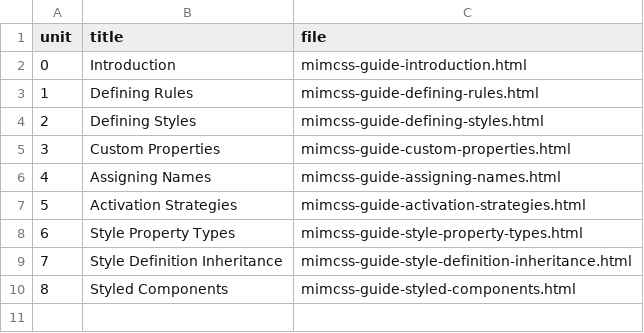
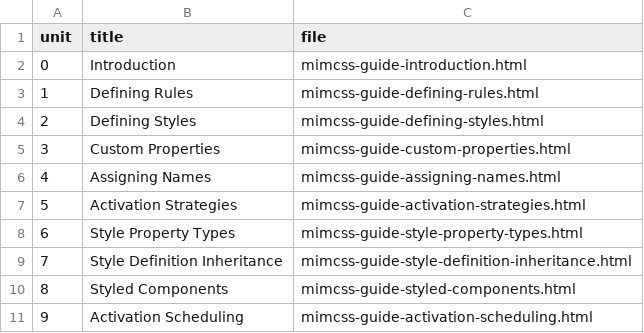
Before and after one commit to mmichlin66/mmichlin66.github.io, a CSV file: _data/mimcssGuide.csv, drawn as a sheet; the diff names each change by its address in the sheet, - before the commit and + after, or states it on an @@ line.

Commit message:
Add activation scheduling to docs.

```diff
--- a/_data/mimcssGuide.csv
+++ b/_data/mimcssGuide.csv
+row 11: 9 | Activation Scheduling | mimcss-guide-activation-scheduling.html
```
Also changed, not shown: 6 other files.
